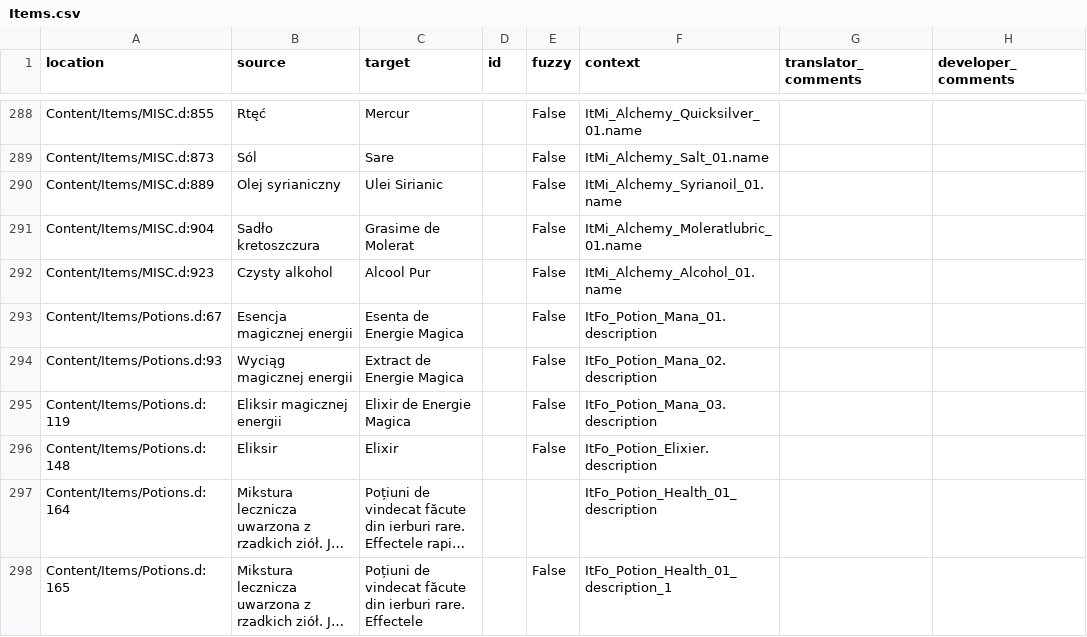
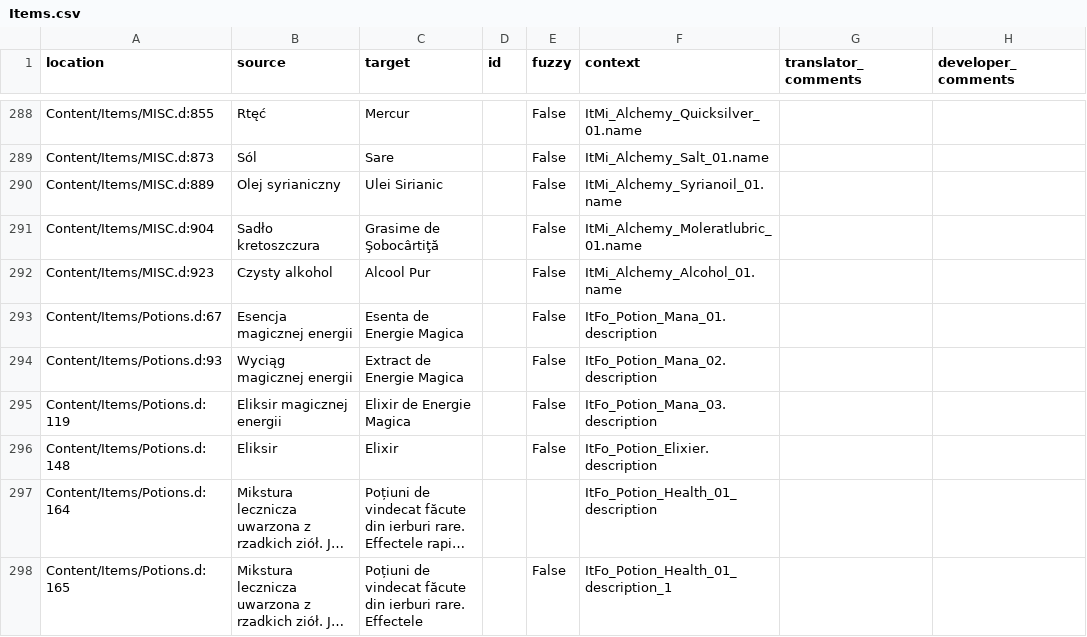
Before and after one commit to Nyras-Enjoyers/nyras-prologue-demake-scripts, a CSV file: .translations/ro/Items.csv, drawn as a sheet; only a part is shown, gaps mark what is left out; long unchanged cells end in ….

Commit message:
Translated using Weblate (Romanian)
Currently translated at 98.0% (403 of 411 strings)

Translation: Nyras Prolog Demake/Items
Translate-URL: http://weblate.cokoliv.eu/projects/nyras-prolog-demake/items/ro/

```diff
--- a/.translations/ro/Items.csv
+++ b/.translations/ro/Items.csv
@@ -290,3 +290,3 @@
 "Content/Items/MISC.d:889","Olej syrianiczny","Ulei Sirianic","","False","ItMi_Alchemy_Syrianoil_01.name","",""
-"Content/Items/MISC.d:904","Sadło kretoszczura","Grasime de Molerat","","False","ItMi_Alchemy_Moleratlubric_01.name","",""
+"Content/Items/MISC.d:904","Sadło kretoszczura","Grasime de Şobocârtiţă","","False","ItMi_Alchemy_Moleratlubric_01.name","",""
 "Content/Items/MISC.d:923","Czysty alkohol","Alcool Pur","","False","ItMi_Alchemy_Alcohol_01.name","",""
```
